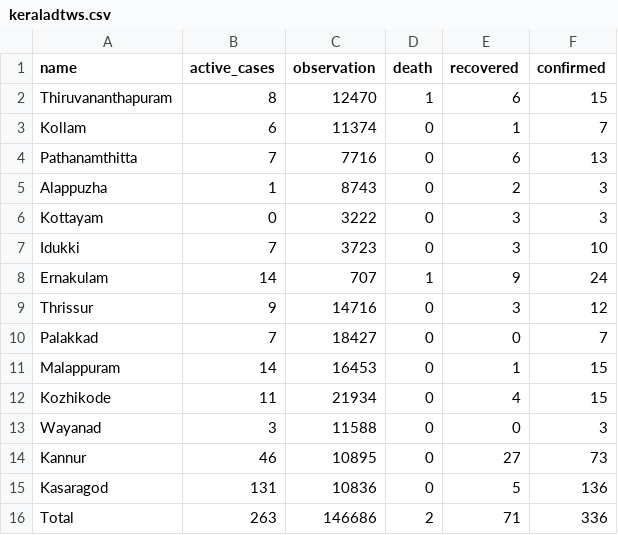
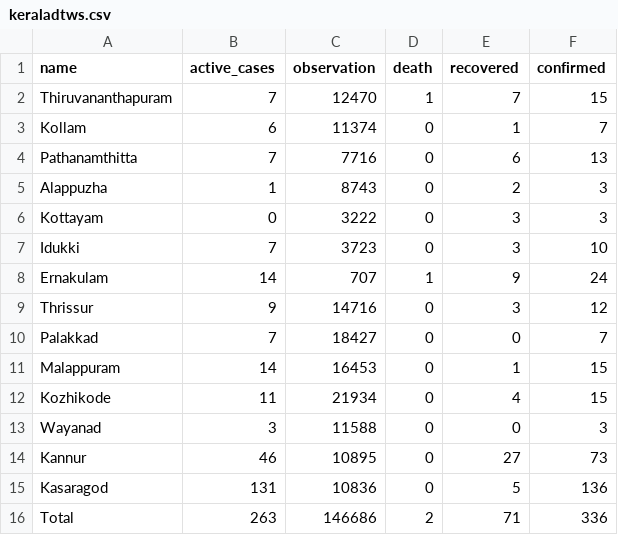
Before and after one commit to m3tasploit/projectfiles, a CSV file: keraladtws.csv, drawn as a sheet.

Commit message:
Update keraladtws.csv

```diff
--- a/keraladtws.csv
+++ b/keraladtws.csv
@@ -1,3 +1,3 @@
 name,active_cases,observation,death,recovered,confirmed
-Thiruvananthapuram,8,12470,1,6,15
+Thiruvananthapuram,7,12470,1,7,15
 Kollam,6,11374,0,1,7
```
